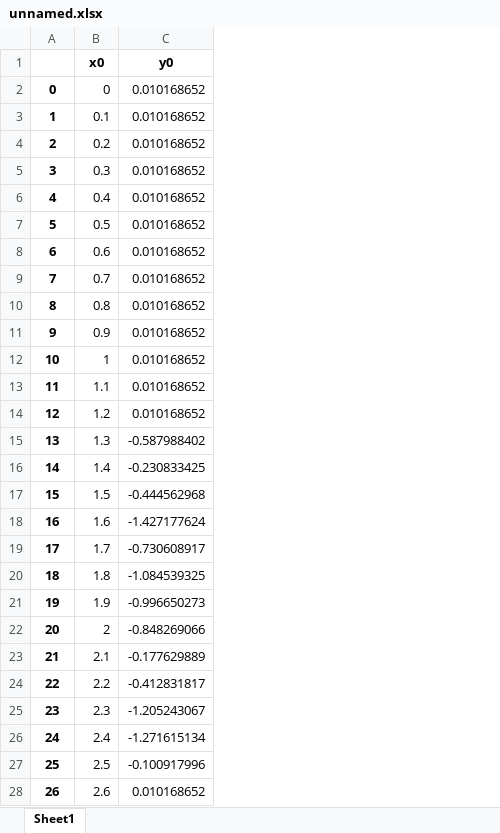
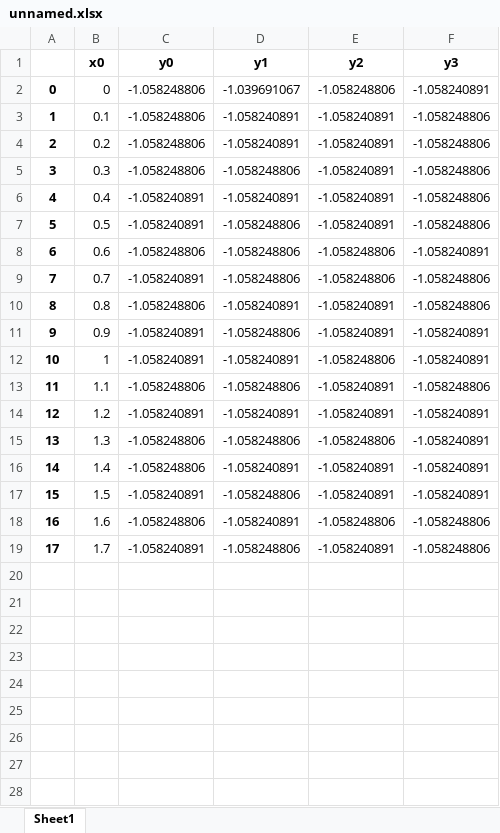
Before and after one commit to MalteSaup/LabJackAuswertung, an Excel workbook: Bachelor/unnamed.xlsx, sheet Sheet1, drawn as a sheet; only a part is shown; values as stored, in another font and other column widths than the file's, no borders; removed rows and columns are numbered as before the commit, all else as after; the diff covers the shown part only; the diff names each change by its address in the sheet, - before the commit and + after, or states it on an @@ line.

```diff
--- a/Bachelor/unnamed.xlsx (sheet Sheet1)
+++ b/Bachelor/unnamed.xlsx (sheet Sheet1)
+column D (y1), rows 2-19: -1.039691067 | -1.058240891 | -1.058240891 | -1.058248806 | -1.058240891 | -1.058248806 | -1.058248806 | -1.058248806 | -1.058240891 | -1.058248806 | -1.058240891 | -1.058248806 | -1.058240891 | -1.058248806 | -1.058240891 | -1.058248806 | -1.058240891 | -1.058248806
+column E (y2), rows 2-19: -1.058248806 | -1.058240891 | -1.058240891 | -1.058240891 | -1.058240891 | -1.058240891 | -1.058248806 | -1.058248806 | -1.058240891 | -1.058240891 | -1.058248806 | -1.058240891 | -1.058240891 | -1.058248806 | -1.058240891 | -1.058240891 | -1.058248806 | -1.058240891
+column F (y3), rows 2-19: -1.058240891 | -1.058248806 | -1.058248806 | -1.058248806 | -1.058248806 | -1.058248806 | -1.058240891 | -1.058248806 | -1.058248806 | -1.058240891 | -1.058240891 | -1.058248806 | -1.058240891 | -1.058240891 | -1.058240891 | -1.058240891 | -1.058248806 | -1.058248806
-C2:C5 (y0): 0.010168652
+C2:C5 (y0): -1.058248806
-C6:C7 (y0): 0.010168652
+C6:C7 (y0): -1.058240891
-C8 (y0): 0.010168652
+C8 (y0): -1.058248806
-C9 (y0): 0.010168652
+C9 (y0): -1.058240891
-C10 (y0): 0.010168652
+C10 (y0): -1.058248806
-C11:C12 (y0): 0.010168652
+C11:C12 (y0): -1.058240891
-C13 (y0): 0.010168652
+C13 (y0): -1.058248806
-C14 (y0): 0.010168652
+C14 (y0): -1.058240891
-C15 (y0): -0.587988402
+C15 (y0): -1.058248806
-C16 (y0): -0.230833425
+C16 (y0): -1.058248806
-C17 (y0): -0.444562968
+C17 (y0): -1.058240891
-C18 (y0): -1.427177624
+C18 (y0): -1.058248806
-C19 (y0): -0.730608917
+C19 (y0): -1.058240891
-row 20: 18 | 1.8 | -1.084539325
-row 21: 19 | 1.9 | -0.996650273
-row 22: 20 | 2 | -0.848269066
-row 23: 21 | 2.1 | -0.177629889
-row 24: 22 | 2.2 | -0.412831817
-row 25: 23 | 2.3 | -1.205243067
-row 26: 24 | 2.4 | -1.271615134
-row 27: 25 | 2.5 | -0.100917996
-row 28: 26 | 2.6 | 0.010168652
```
Also changed, not shown: 14 removed rows elsewhere in this sheet, 4 other files.
